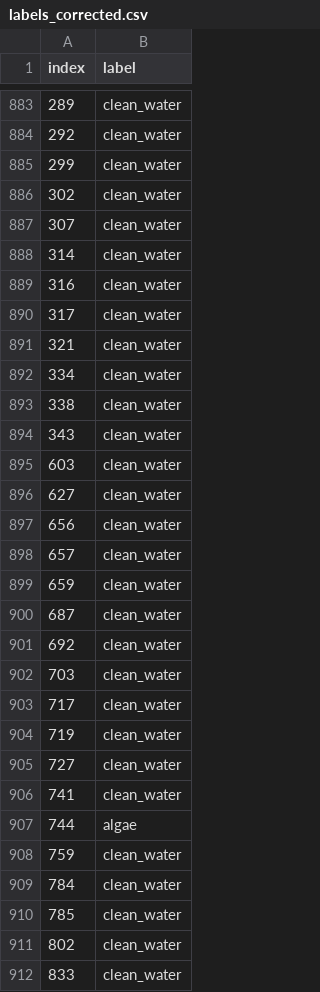
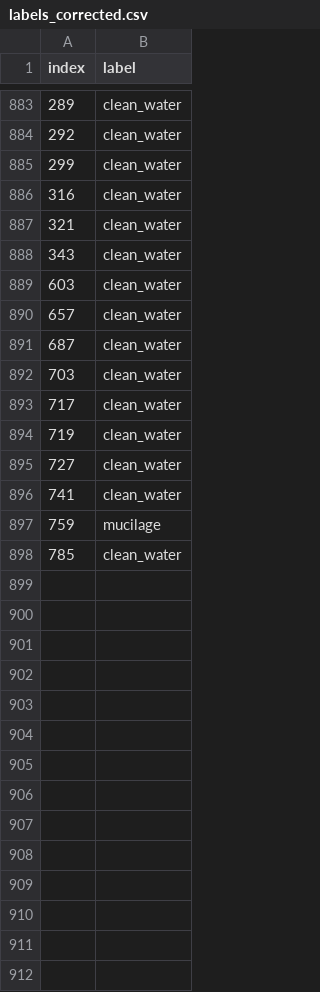
Before and after one commit to germanasergi/mucilage-detection, a CSV file: src/labels_corrected.csv, drawn as a sheet; only a part is shown, gaps mark what is left out; the diff covers the shown part only.

```diff
--- a/src/labels_corrected.csv
+++ b/src/labels_corrected.csv
@@ -885,18 +885,8 @@ index,label
 299,clean_water
-302,clean_water
-307,clean_water
-314,clean_water
 316,clean_water
-317,clean_water
 321,clean_water
-334,clean_water
-338,clean_water
 343,clean_water
 603,clean_water
-627,clean_water
-656,clean_water
 657,clean_water
-659,clean_water
 687,clean_water
-692,clean_water
 703,clean_water
@@ -906,7 +896,3 @@ index,label
 741,clean_water
-744,algae
-759,clean_water
-784,clean_water
+759,mucilage
 785,clean_water
-802,clean_water
-833,clean_water
```
Also changed, not shown: 7 edited cells elsewhere in this file, 2 other files.
